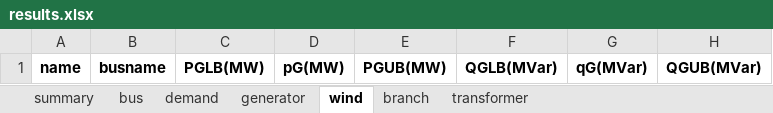
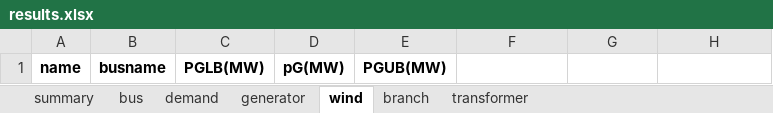
Before and after one commit to bukhsh/oats, an Excel workbook: results/results.xlsx, sheet wind, drawn as a sheet; values as stored, in another font and other column widths than the file's, no borders; the diff names each change by its address in the sheet, - before the commit and + after, or states it on an @@ line.

```diff
--- a/results/results.xlsx (sheet wind)
+++ b/results/results.xlsx (sheet wind)
-F1: QGLB(MVar)
+F1: (empty)
-G1: qG(MVar)
+G1: (empty)
-H1: QGUB(MVar)
+H1: (empty)
```
Also changed, not shown: sheet bus, sheet generator, sheet transformer, sheet branch, sheet demand, sheet summary, testcases/case24_ieee_rts.xlsx, 16 other files.
